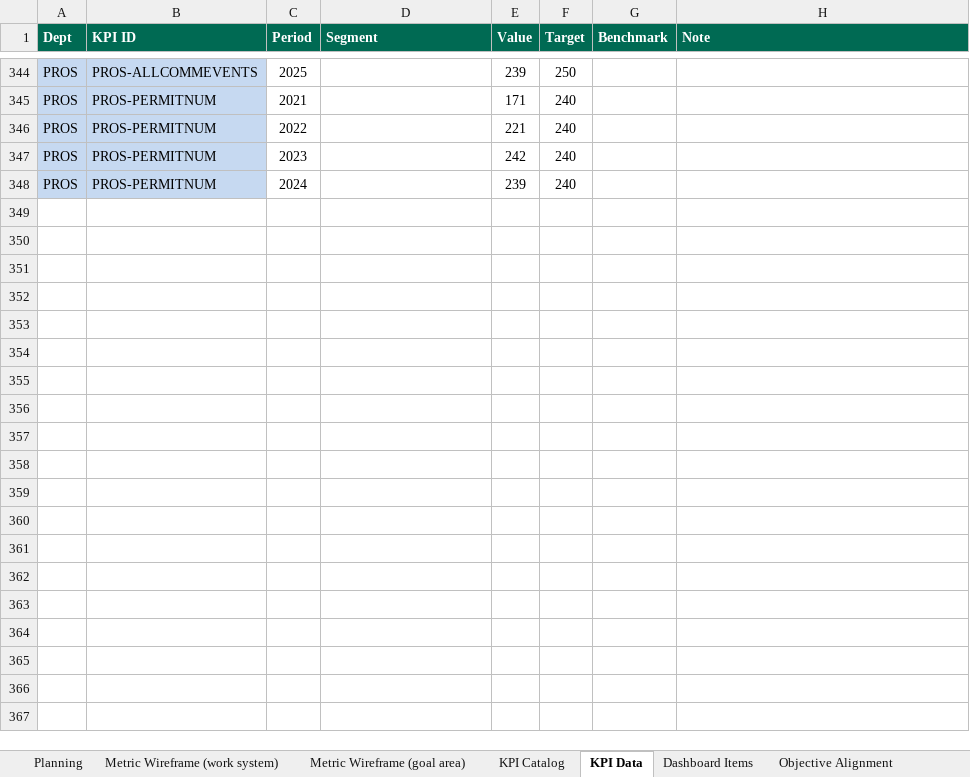
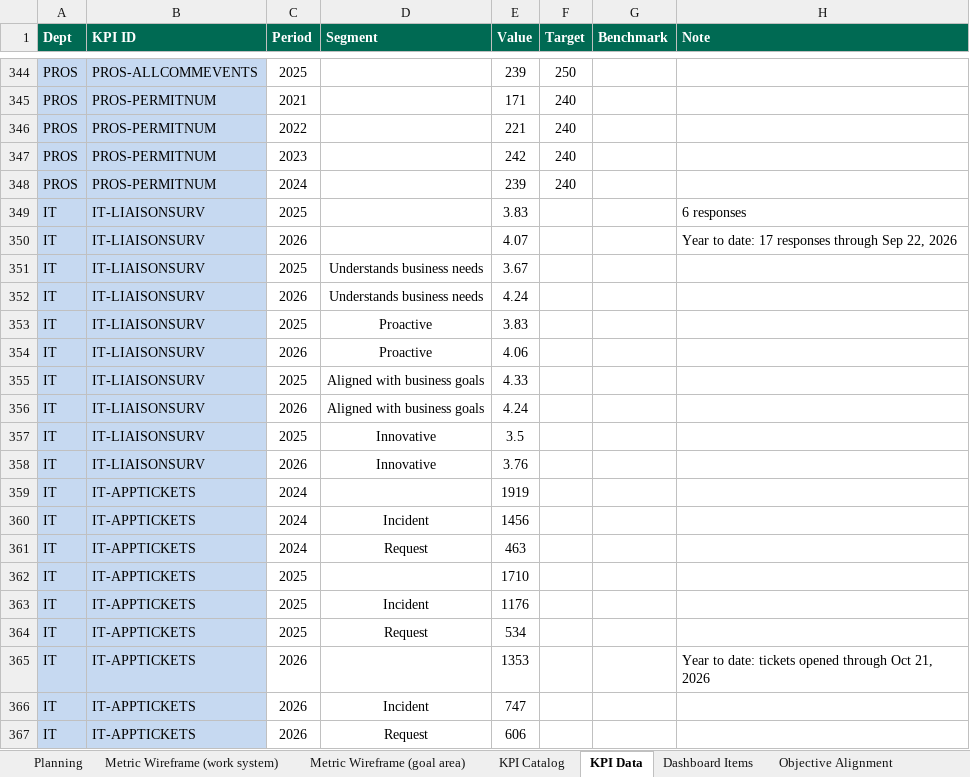
Before and after one commit to marycathrynlord-test/CoD_PerformanceDash_External, an Excel workbook: KPI_Tracking.xlsx, sheet KPI Data, drawn as a sheet; only a part is shown, gaps mark what is left out; values as stored, in another font and other column widths than the file's, no borders; the diff names each change by its address in the sheet, - before the commit and + after, or states it on an @@ line.

Commit message:
adding data

```diff
--- a/KPI_Tracking.xlsx (sheet KPI Data)
+++ b/KPI_Tracking.xlsx (sheet KPI Data)
+row 349: IT | IT-LIAISONSURV | 2025 |  | 3.83 |  |  | 6 responses
+row 350: IT | IT-LIAISONSURV | 2026 |  | 4.07 |  |  | Year to date: 17 responses through Sep 22, 2026
+row 351: IT | IT-LIAISONSURV | 2025 | Understands business needs | 3.67
+row 352: IT | IT-LIAISONSURV | 2026 | Understands business needs | 4.24
+row 353: IT | IT-LIAISONSURV | 2025 | Proactive | 3.83
+row 354: IT | IT-LIAISONSURV | 2026 | Proactive | 4.06
+row 355: IT | IT-LIAISONSURV | 2025 | Aligned with business goals | 4.33
+row 356: IT | IT-LIAISONSURV | 2026 | Aligned with business goals | 4.24
+row 357: IT | IT-LIAISONSURV | 2025 | Innovative | 3.5
+row 358: IT | IT-LIAISONSURV | 2026 | Innovative | 3.76
+row 359: IT | IT-APPTICKETS | 2024 |  | 1919
+row 360: IT | IT-APPTICKETS | 2024 | Incident | 1456
+row 361: IT | IT-APPTICKETS | 2024 | Request | 463
+row 362: IT | IT-APPTICKETS | 2025 |  | 1710
+row 363: IT | IT-APPTICKETS | 2025 | Incident | 1176
+row 364: IT | IT-APPTICKETS | 2025 | Request | 534
+row 365: IT | IT-APPTICKETS | 2026 |  | 1353 |  |  | Year to date: tickets opened through Oct 21, 2026
+row 366: IT | IT-APPTICKETS | 2026 | Incident | 747
+row 367: IT | IT-APPTICKETS | 2026 | Request | 606
```
Also changed, not shown: sheet KPI Catalog, 1 other file.
